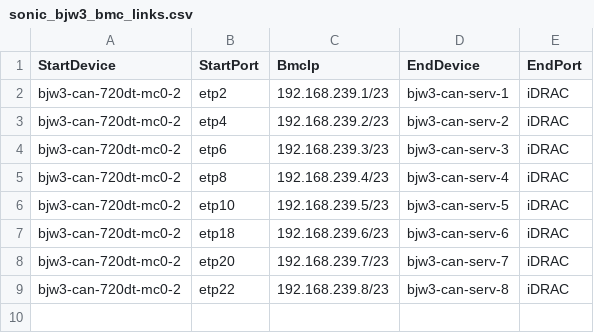
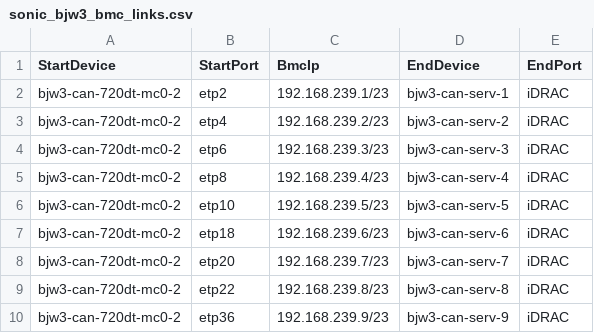
Before and after one commit to Pterosaur/sonic-mgmt, a CSV file: ansible/files/sonic_bjw3_bmc_links.csv, drawn as a sheet; the diff names each change by its address in the sheet, - before the commit and + after, or states it on an @@ line.

```diff
--- a/ansible/files/sonic_bjw3_bmc_links.csv
+++ b/ansible/files/sonic_bjw3_bmc_links.csv
+row 10: bjw3-can-720dt-mc0-2 | etp36 | 192.168.239.9/23 | bjw3-can-serv-9 | iDRAC
```
Also changed, not shown: ansible/files/sonic_bjw3_devices.csv, ansible/files/sonic_bjw3_links.csv, 2 other files.
